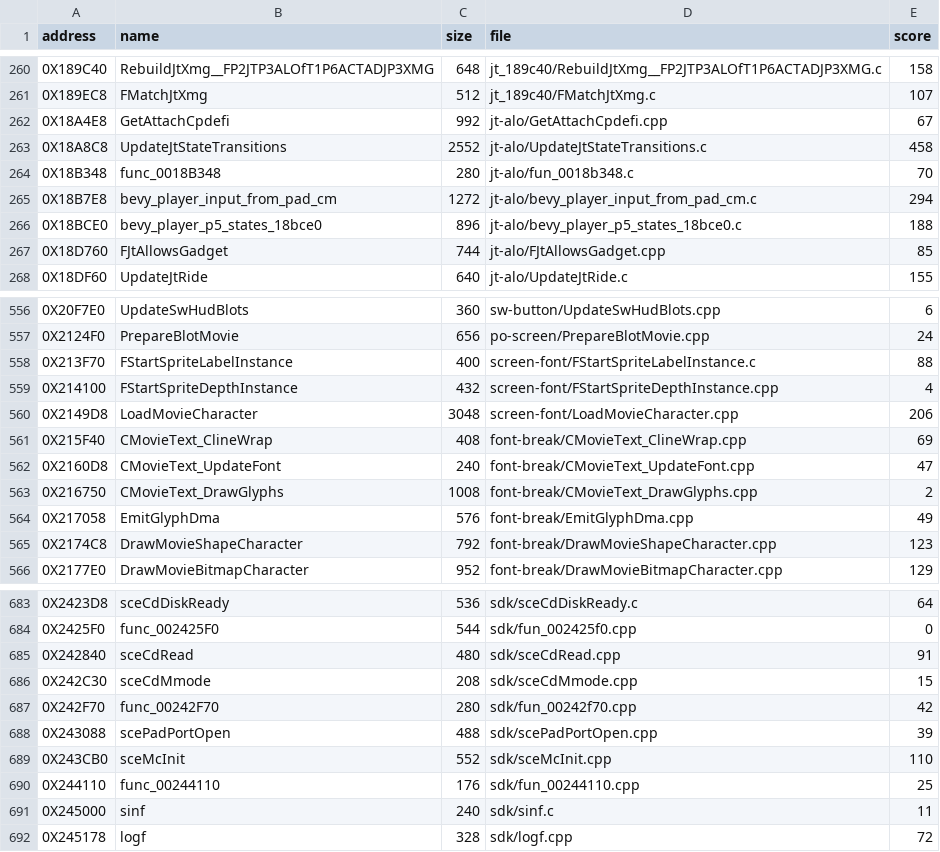
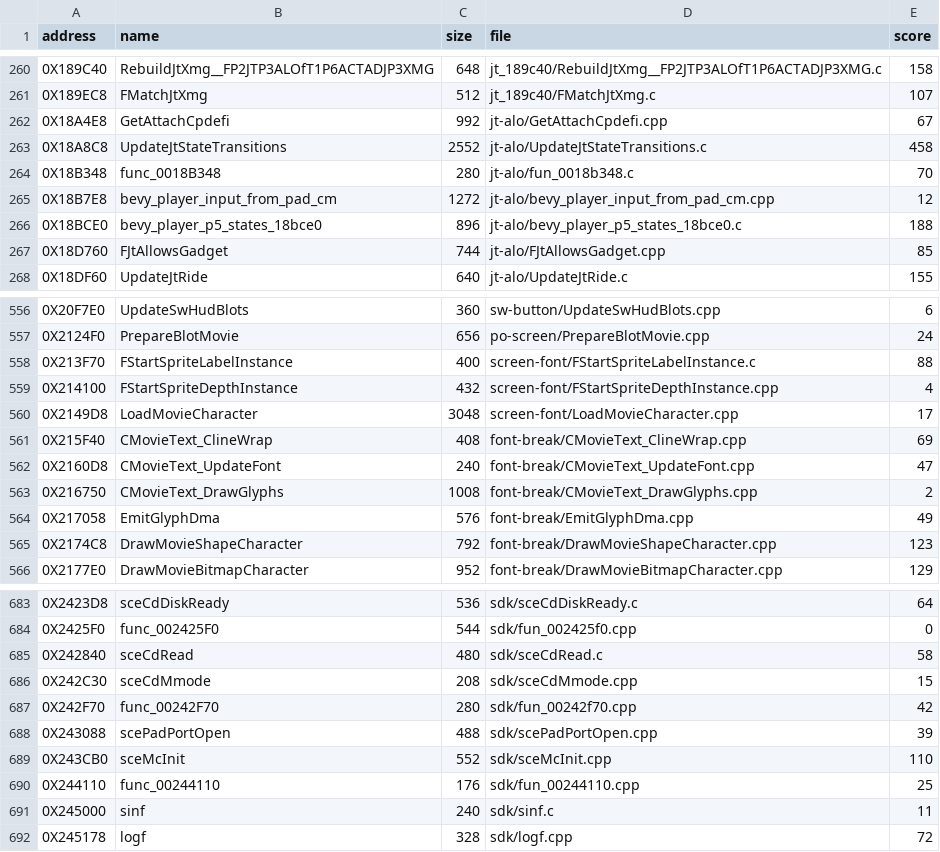
Before and after one commit to OpenThievius/sly2-decomp, a TSV file: nonmatching/MANIFEST.tsv, drawn as a sheet; only a part is shown, gaps mark what is left out.

Commit message:
chore(us): better drafts for three near misses from the worker round
bevy_player_input_from_pad_cm 294 to 12 (plain C++ on SLY, one case
left), LoadMovieCharacter 206 to 17 (761 of 761 instructions, frame
matches), sceCdRead 91 to 58 (the callback is func_00241978, one extra
callee-saved register left). Adopted through adopt.py, which takes a
draft only when it scores strictly lower.

Verified: make adopt: 3 adopted, 0 reach 0; make nonmatching;
make check ok.

```diff
--- a/nonmatching/MANIFEST.tsv
+++ b/nonmatching/MANIFEST.tsv
@@ -264,3 +264,3 @@ address	name	size	file	score
 0X18B348	func_0018B348	280	jt-alo/fun_0018b348.c	70
-0X18B7E8	bevy_player_input_from_pad_cm	1272	jt-alo/bevy_player_input_from_pad_cm.c	294
+0X18B7E8	bevy_player_input_from_pad_cm	1272	jt-alo/bevy_player_input_from_pad_cm.cpp	12
 0X18BCE0	bevy_player_p5_states_18bce0	896	jt-alo/bevy_player_p5_states_18bce0.c	188
@@ -559,3 +559,3 @@ address	name	size	file	score
 0X214100	FStartSpriteDepthInstance	432	screen-font/FStartSpriteDepthInstance.cpp	4
-0X2149D8	LoadMovieCharacter	3048	screen-font/LoadMovieCharacter.cpp	206
+0X2149D8	LoadMovieCharacter	3048	screen-font/LoadMovieCharacter.cpp	17
 0X215F40	CMovieText_ClineWrap	408	font-break/CMovieText_ClineWrap.cpp	69
@@ -684,3 +684,3 @@ address	name	size	file	score
 0X2425F0	func_002425F0	544	sdk/fun_002425f0.cpp	0
-0X242840	sceCdRead	480	sdk/sceCdRead.cpp	91
+0X242840	sceCdRead	480	sdk/sceCdRead.c	58
 0X242C30	sceCdMmode	208	sdk/sceCdMmode.cpp	15
```
Also changed, not shown: 5 other files.
